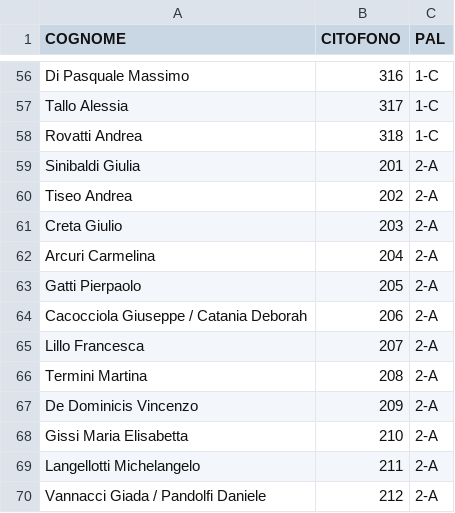
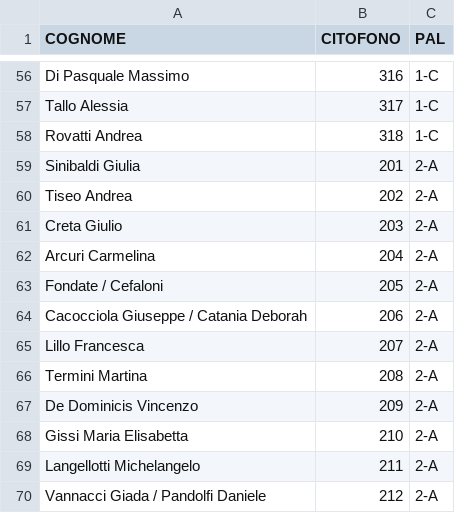
Before and after one commit to z1b-roma/z1b-roma.github.io, a CSV file: citofoni-z1b-all.csv, drawn as a sheet; only a part is shown, gaps mark what is left out.

Commit message:
Update citofoni-z1b-all.csv

```diff
--- a/citofoni-z1b-all.csv
+++ b/citofoni-z1b-all.csv
@@ -62,3 +62,3 @@ Creta Giulio;203;2-A
 Arcuri Carmelina;204;2-A
-Gatti Pierpaolo;205;2-A
+Fondate / Cefaloni;205;2-A
 Cacocciola Giuseppe / Catania Deborah;206;2-A
```
